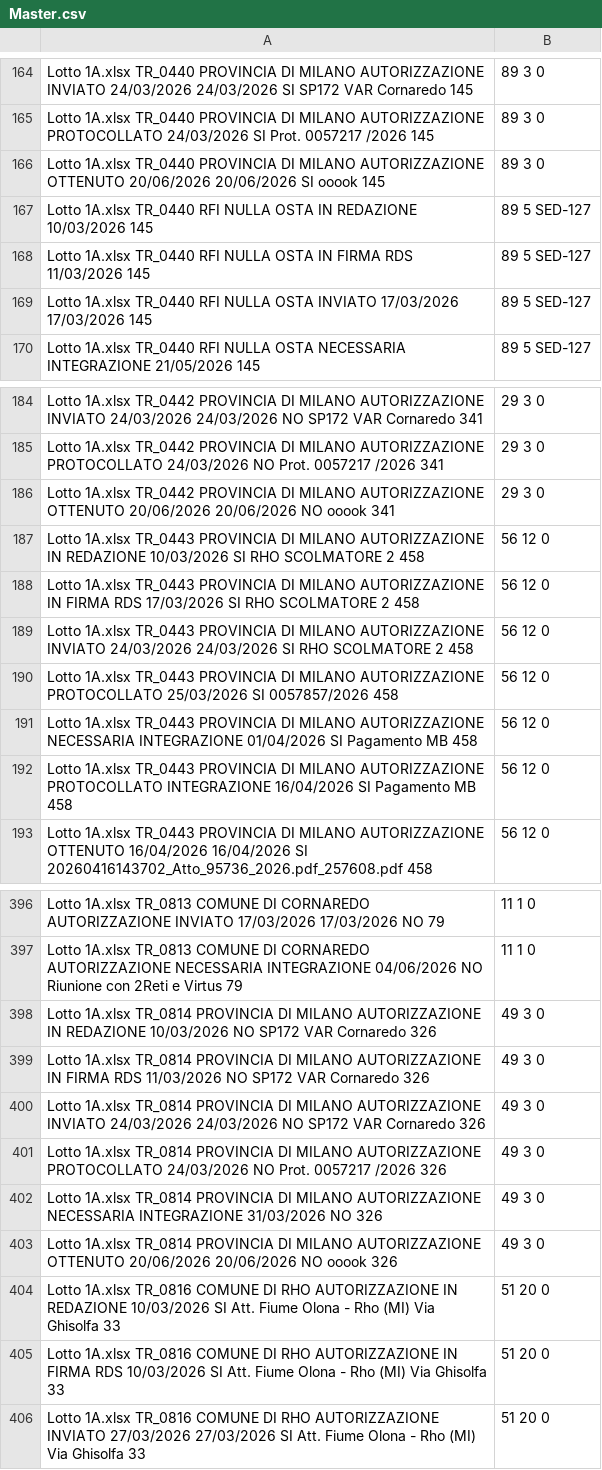
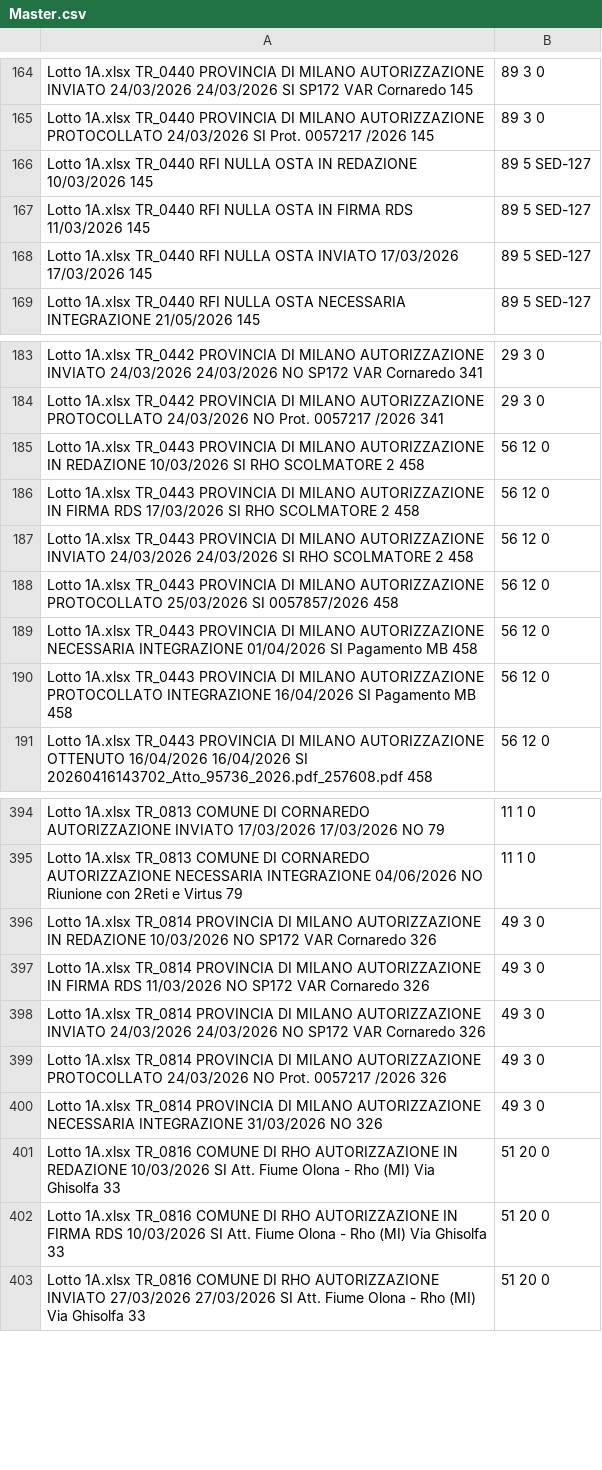
Before and after one commit to ENRI-RDS/dashboard, a CSV file: Master.csv, drawn as a sheet; only a part is shown, gaps mark what is left out; the diff names each change by its address in the sheet, - before the commit and + after, or states it on an @@ line.

Commit message:
Update Master.csv

```diff
--- a/Master.csv
+++ b/Master.csv
-row 166: Lotto 1A.xlsx TR_0440 PROVINCIA DI MILANO AUTORIZZAZIONE OTTENUTO 20/06/2026 20/06/2026 SI ooook 145 | 89 3 0
-row 186: Lotto 1A.xlsx TR_0442 PROVINCIA DI MILANO AUTORIZZAZIONE OTTENUTO 20/06/2026 20/06/2026 NO ooook 341 | 29 3 0
-row 403: Lotto 1A.xlsx TR_0814 PROVINCIA DI MILANO AUTORIZZAZIONE OTTENUTO 20/06/2026 20/06/2026 NO ooook 326 | 49 3 0
```
